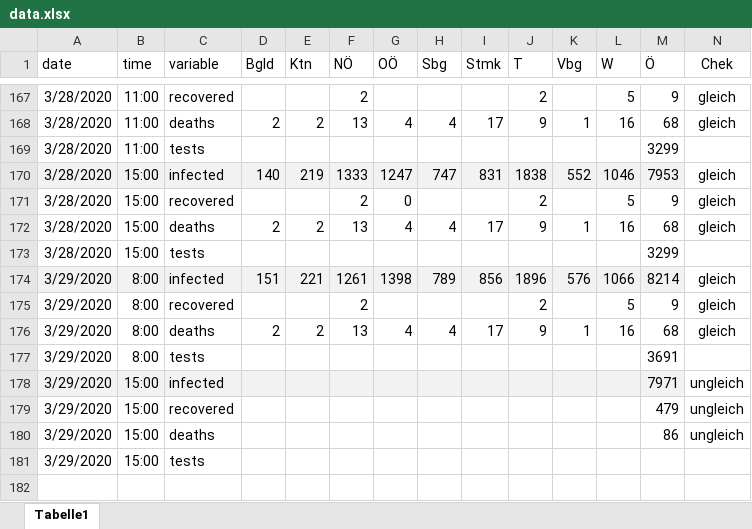
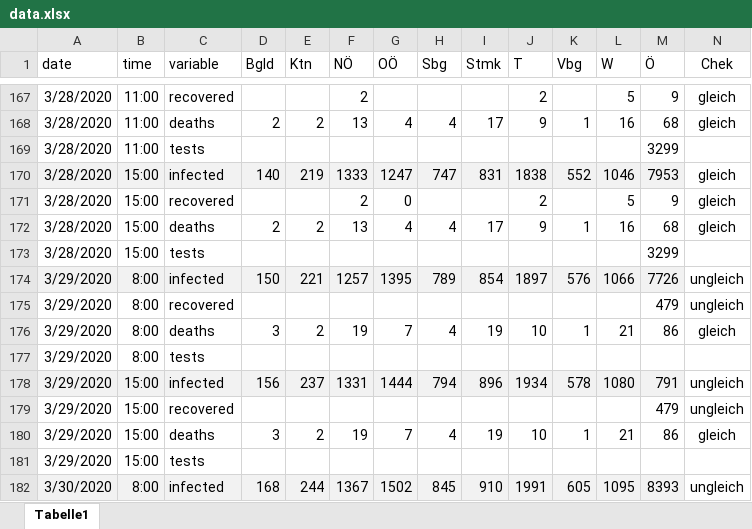
Before and after one commit to jansteinfeld/COVID-19, an Excel workbook: data.xlsx, sheet Tabelle1, drawn as a sheet; only a part is shown, gaps mark what is left out; values as stored, in another font and other column widths than the file's, no borders; conditional formats not drawn; removed rows and columns are numbered as before the commit, all else as after; the diff covers the shown part only; the diff names each change by its address in the sheet, - before the commit and + after, or states it on an @@ line.

```diff
--- a/data.xlsx (sheet Tabelle1)
+++ b/data.xlsx (sheet Tabelle1)
-D174 (Bgld): 151
+D174 (Bgld): 150
-F174 (NÖ): 1261
+F174 (NÖ): 1257
-G174 (OÖ): 1398
+G174 (OÖ): 1395
-I174 (Stmk): 856
+I174 (Stmk): 854
-J174 (T): 1896
+J174 (T): 1897
-M174 (Ö): 8214
+M174 (Ö): 7726
-N174:N175 (Chek): gleich
+N174:N175 (Chek): ungleich
-F175 (NÖ): 2
+F175 (NÖ): (empty)
-J175 (T): 2
+J175 (T): (empty)
-L175 (W): 5
+L175 (W): (empty)
-M175 (Ö): 9
+M175 (Ö): 479
-D176 (Bgld): 2
+D176 (Bgld): 3
-F176 (NÖ): 13
+F176 (NÖ): 19
-G176 (OÖ): 4
+G176 (OÖ): 7
-I176 (Stmk): 17
+I176 (Stmk): 19
-J176 (T): 9
+J176 (T): 10
-L176 (W): 16
+L176 (W): 21
-M176 (Ö): 68
+M176 (Ö): 86
-M177 (Ö): 3691
+M177 (Ö): (empty)
-row 178: 3/29/2020 | 15:00 | infected |  |  |  |  |  |  |  |  |  | 7971 | ungleich
+row 178: 3/29/2020 | 15:00 | infected | 156 | 237 | 1331 | 1444 | 794 | 896 | 1934 | 578 | 1080 | 791 | ungleich
-D180 (Bgld): (empty)
+D180 (Bgld): 3
-E180 (Ktn): (empty)
+E180 (Ktn): 2
-F180 (NÖ): (empty)
+F180 (NÖ): 19
-G180 (OÖ): (empty)
+G180 (OÖ): 7
-H180 (Sbg): (empty)
+H180 (Sbg): 4
-I180 (Stmk): (empty)
+I180 (Stmk): 19
-J180 (T): (empty)
+J180 (T): 10
-K180 (Vbg): (empty)
+K180 (Vbg): 1
-L180 (W): (empty)
+L180 (W): 21
-N180 (Chek): ungleich
+N180 (Chek): gleich
+row 182: 3/30/2020 | 8:00 | infected | 168 | 244 | 1367 | 1502 | 845 | 910 | 1991 | 605 | 1095 | 8393 | ungleich
```
Also changed, not shown: 7 added rows elsewhere in this sheet, 1 other file.
